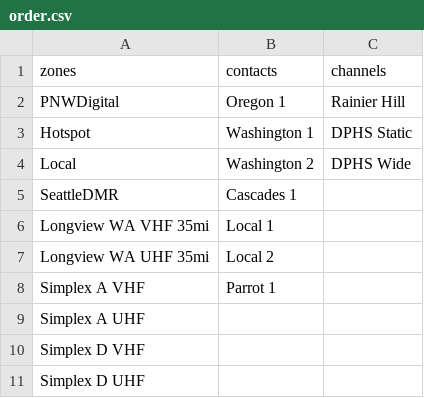
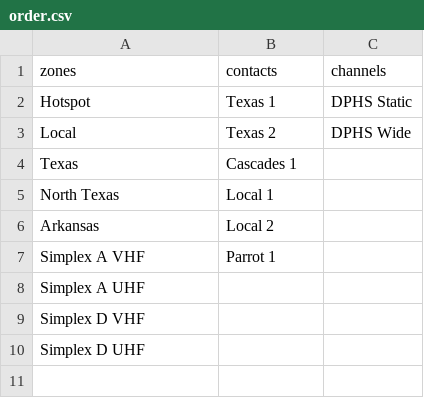
Before and after one commit to mycodeplug/example-codeplug, a CSV file: input/default/order.csv, drawn as a sheet.

```diff
--- a/input/default/order.csv
+++ b/input/default/order.csv
@@ -1,8 +1,7 @@
 zones,contacts,channels
-PNWDigital,Oregon 1,Rainier Hill
-Hotspot,Washington 1,DPHS Static
-Local,Washington 2,DPHS Wide
-SeattleDMR,Cascades 1,
-Longview WA VHF 35mi,Local 1,
-Longview WA UHF 35mi,Local 2,
+Hotspot,Texas 1,DPHS Static
+Local,Texas 2,DPHS Wide
+Texas,Cascades 1,
+North Texas,Local 1,
+Arkansas,Local 2,
 Simplex A VHF,Parrot 1,
```
Also changed, not shown: input/default/k7abd/Digital-Repeaters__Hotspot.csv, input/default/k7abd/Talkgroups__Hotspot.csv, 2 other files.
